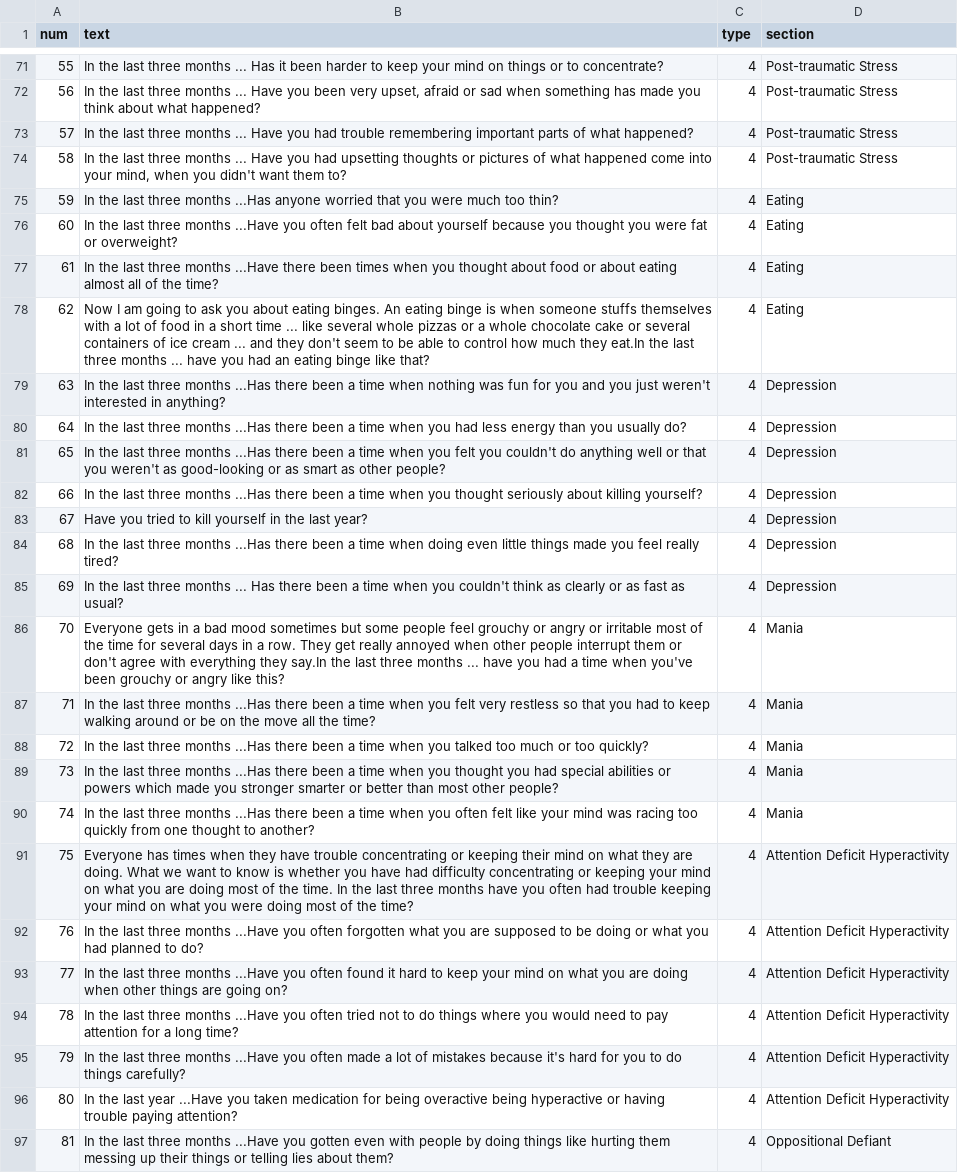
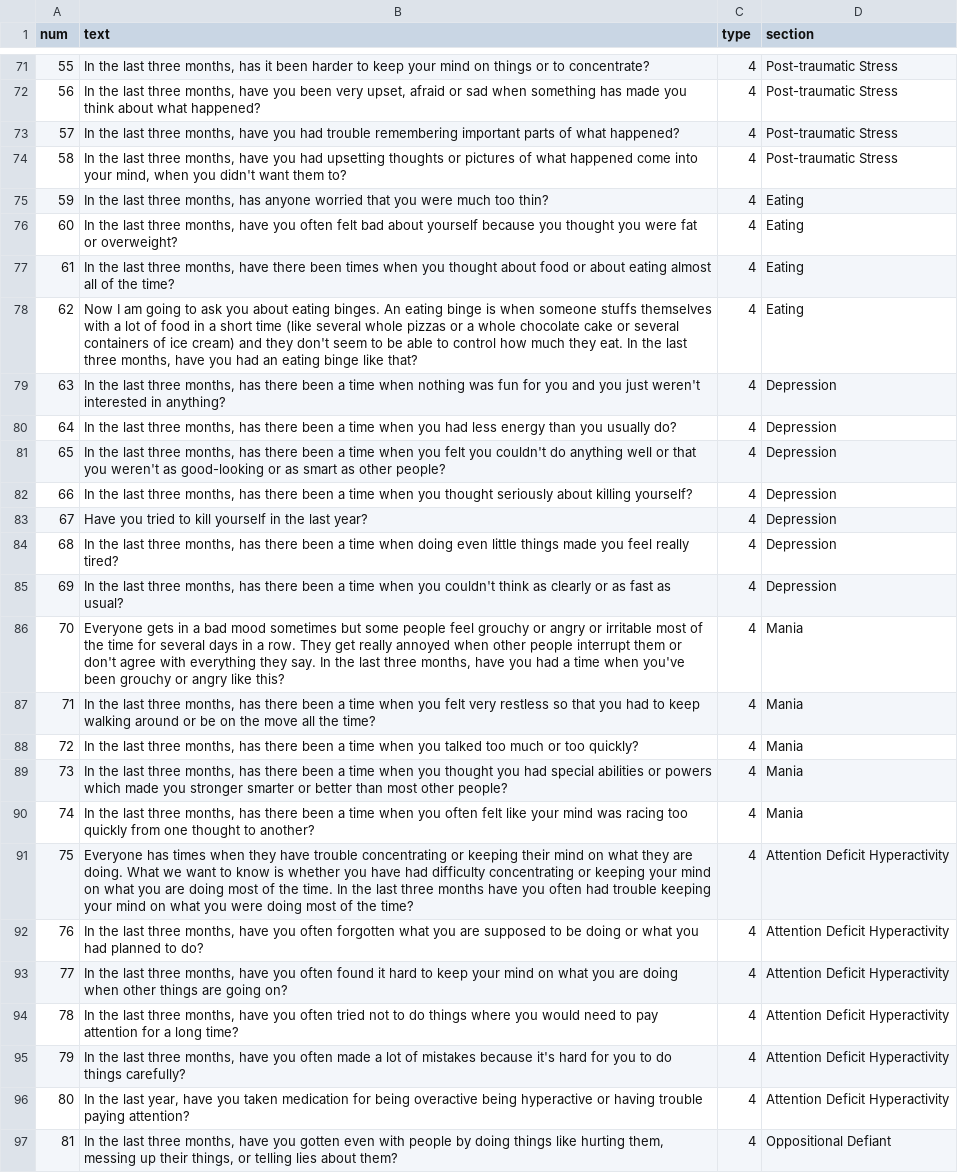
Before and after one commit to kevzhai/teen-screen, a CSV file: private/questions.csv, drawn as a sheet; only a part is shown, gaps mark what is left out; the diff covers the shown part only; the diff names each change by its address in the sheet, - before the commit and + after, or states it on an @@ line.

```diff
--- a/private/questions.csv
+++ b/private/questions.csv
-B71 (text): …last three months ... Has it been…
+B71 (text): …last three months, has it been…
-B72 (text): …last three months ... Have you been…
+B72 (text): …last three months, have you been…
-B73 (text): …last three months ... Have you had…
+B73 (text): …last three months, have you had…
-B74 (text): …last three months ... Have you had…
+B74 (text): …last three months, have you had…
-B75 (text): …last three months ...Has anyone worried…
+B75 (text): …last three months, has anyone worried…
-B76 (text): …last three months ...Have you often…
+B76 (text): …last three months, have you often…
-B77 (text): …last three months ...Have there been…
+B77 (text): …last three months, have there been…
-B78 (text): …short time ... like several whole pizzas or a whole chocolate cake or several containers of ice cream ... and they don't seem to be able to control how much they eat.In the last three months ... have you…
+B78 (text): …short time (like several whole pizzas or a whole chocolate cake or several containers of ice cream) and they don't seem to be able to control how much they eat. In the last three months, have you…
-B79 (text): …last three months ...Has there been…
+B79 (text): …last three months, has there been…
-B80 (text): …last three months ...Has there been…
+B80 (text): …last three months, has there been…
-B81 (text): …last three months ...Has there been…
+B81 (text): …last three months, has there been…
-B82 (text): …last three months ...Has there been…
+B82 (text): …last three months, has there been…
-B84 (text): …last three months ...Has there been…
+B84 (text): …last three months, has there been…
-B85 (text): …last three months ... Has there been…
+B85 (text): …last three months, has there been…
-B86 (text): …everything they say.In the last three months ... have you…
+B86 (text): …everything they say. In the last three months, have you…
-B87 (text): …last three months ...Has there been…
+B87 (text): …last three months, has there been…
-B88 (text): …last three months ...Has there been…
+B88 (text): …last three months, has there been…
-B89 (text): …last three months ...Has there been…
+B89 (text): …last three months, has there been…
-B90 (text): …last three months ...Has there been…
+B90 (text): …last three months, has there been…
-B92 (text): …last three months ...Have you often…
+B92 (text): …last three months, have you often…
-B93 (text): …last three months ...Have you often…
+B93 (text): …last three months, have you often…
-B94 (text): …last three months ...Have you often…
+B94 (text): …last three months, have you often…
-B95 (text): …last three months ...Have you often…
+B95 (text): …last three months, have you often…
-B96 (text): …the last year ...Have you taken…
+B96 (text): …the last year, have you taken…
-B97 (text): …last three months ...Have you gotten even with people by doing things like hurting them messing up their things or telling…
+B97 (text): …last three months, have you gotten even with people by doing things like hurting them, messing up their things, or telling…
```
Also changed, not shown: 80 edited cells elsewhere in this file.
